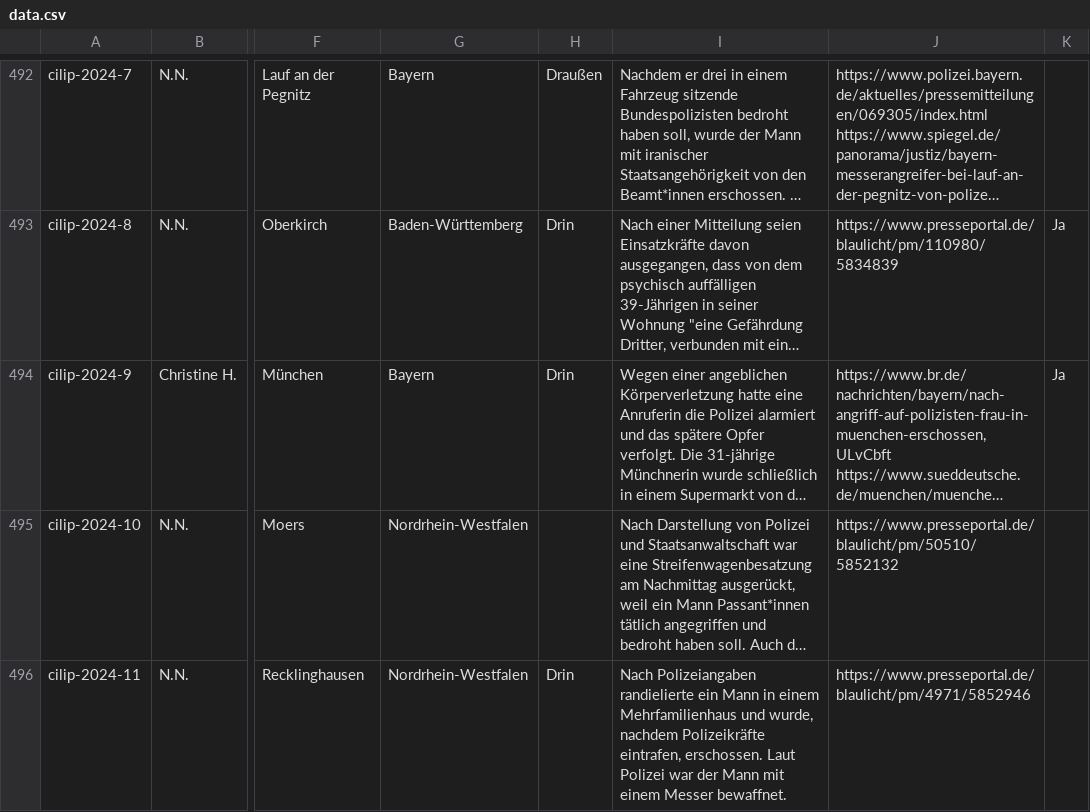
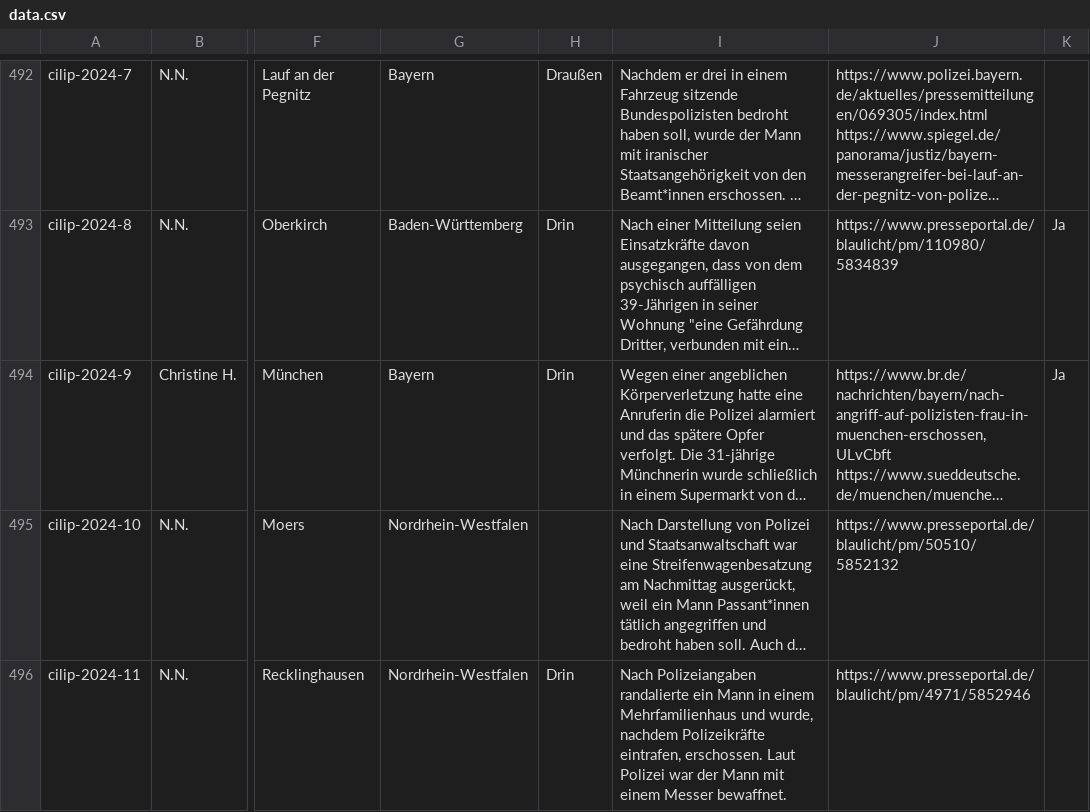
Before and after one commit to cilip-de/polizeischuesse.cilip.de, a CSV file: public/data.csv, drawn as a sheet; only a part is shown, gaps mark what is left out; long unchanged cells end in …; the diff names each change by its address in the sheet, - before the commit and + after, or states it on an @@ line.

Commit message:
Flat: latest data (2024-08-28T20:11:11.640Z) {   "date": "2024-08-28T20:11:11.640Z",   "files": [     {       "name": "public/data.csv",       "deltaBytes": -1     }   ] }

```diff
--- a/public/data.csv
+++ b/public/data.csv
-I496: Nach Polizeiangaben randielierte ein Mann…
+I496: Nach Polizeiangaben randalierte ein Mann…
```
